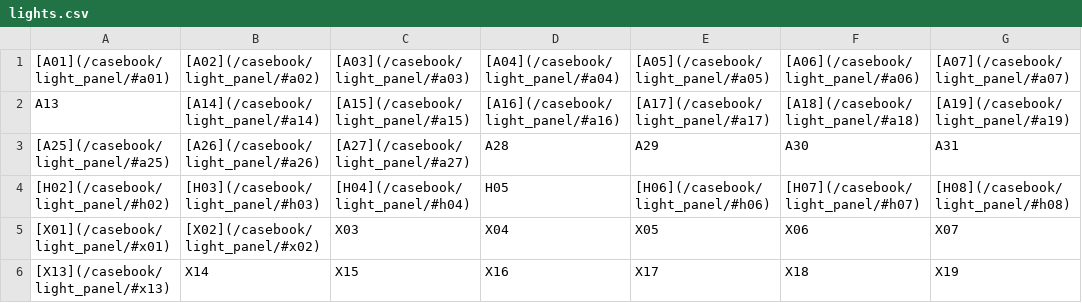
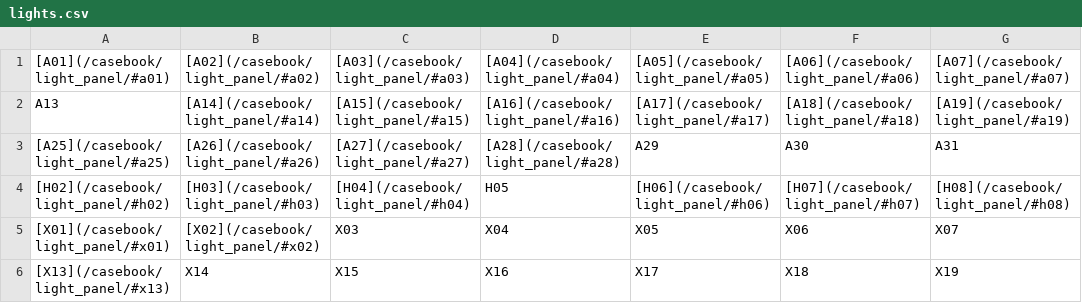
Before and after one commit to doodlebunnyhops/doodlebunnyhops.github.io, a CSV file: assets/data/lights.csv, drawn as a sheet; only a part is shown; the diff names each change by its address in the sheet, - before the commit and + after, or states it on an @@ line.

```diff
--- a/assets/data/lights.csv
+++ b/assets/data/lights.csv
-D3: A28
+D3: [A28](/casebook/light_panel/#a28)
```
Also changed, not shown: 13 other files.
